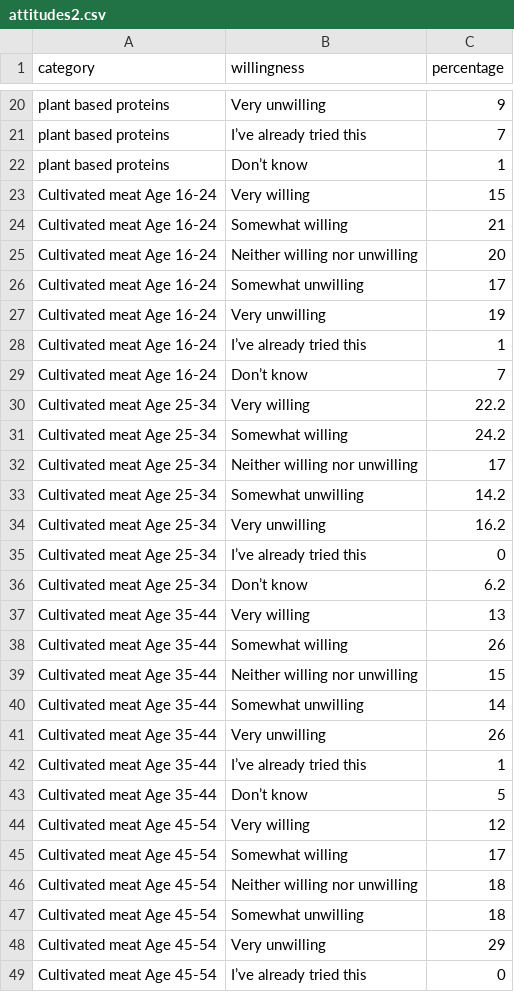
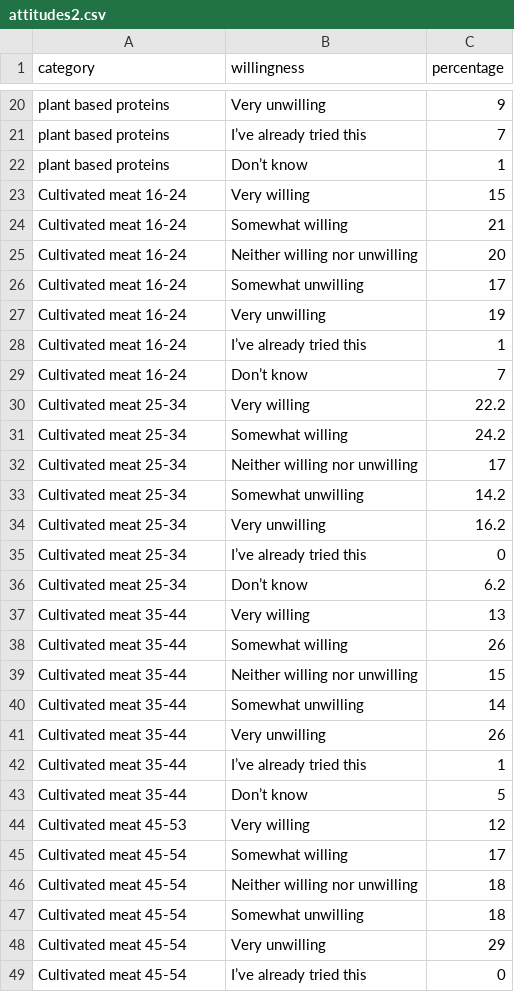
Before and after one commit to Christophepjh/Christophepjh.github.io, a CSV file: Future of meat project/attitudes2.csv, drawn as a sheet; only a part is shown, gaps mark what is left out; the diff covers the shown part only.

Commit message:
Add files via upload

```diff
--- a/Future of meat project/attitudes2.csv
+++ b/Future of meat project/attitudes2.csv
@@ -22,28 +22,28 @@ plant based proteins,I’ve already tried this,7
 plant based proteins,Don’t know,1
-Cultivated meat Age 16-24,Very willing,15
-Cultivated meat Age 16-24,Somewhat willing,21
-Cultivated meat Age 16-24,Neither willing nor unwilling,20
-Cultivated meat Age 16-24,Somewhat unwilling,17
-Cultivated meat Age 16-24,Very unwilling,19
-Cultivated meat Age 16-24,I’ve already tried this,1
-Cultivated meat Age 16-24,Don’t know,7
-Cultivated meat Age 25-34,Very willing,22.2
-Cultivated meat Age 25-34,Somewhat willing,24.2
-Cultivated meat Age 25-34,Neither willing nor unwilling,17
-Cultivated meat Age 25-34,Somewhat unwilling,14.2
-Cultivated meat Age 25-34,Very unwilling,16.2
-Cultivated meat Age 25-34,I’ve already tried this,0
-Cultivated meat Age 25-34,Don’t know,6.2
-Cultivated meat Age 35-44,Very willing,13
-Cultivated meat Age 35-44,Somewhat willing,26
-Cultivated meat Age 35-44,Neither willing nor unwilling,15
-Cultivated meat Age 35-44,Somewhat unwilling,14
-Cultivated meat Age 35-44,Very unwilling,26
-Cultivated meat Age 35-44,I’ve already tried this,1
-Cultivated meat Age 35-44,Don’t know,5
-Cultivated meat Age 45-54,Very willing,12
-Cultivated meat Age 45-54,Somewhat willing,17
-Cultivated meat Age 45-54,Neither willing nor unwilling,18
-Cultivated meat Age 45-54,Somewhat unwilling,18
-Cultivated meat Age 45-54,Very unwilling,29
-Cultivated meat Age 45-54,I’ve already tried this,0
+Cultivated meat 16-24,Very willing,15
+Cultivated meat 16-24,Somewhat willing,21
+Cultivated meat 16-24,Neither willing nor unwilling,20
+Cultivated meat 16-24,Somewhat unwilling,17
+Cultivated meat 16-24,Very unwilling,19
+Cultivated meat 16-24,I’ve already tried this,1
+Cultivated meat 16-24,Don’t know,7
+Cultivated meat 25-34,Very willing,22.2
+Cultivated meat 25-34,Somewhat willing,24.2
+Cultivated meat 25-34,Neither willing nor unwilling,17
+Cultivated meat 25-34,Somewhat unwilling,14.2
+Cultivated meat 25-34,Very unwilling,16.2
+Cultivated meat 25-34,I’ve already tried this,0
+Cultivated meat 25-34,Don’t know,6.2
+Cultivated meat 35-44,Very willing,13
+Cultivated meat 35-44,Somewhat willing,26
+Cultivated meat 35-44,Neither willing nor unwilling,15
+Cultivated meat 35-44,Somewhat unwilling,14
+Cultivated meat 35-44,Very unwilling,26
+Cultivated meat 35-44,I’ve already tried this,1
+Cultivated meat 35-44,Don’t know,5
+Cultivated meat 45-53,Very willing,12
+Cultivated meat 45-54,Somewhat willing,17
+Cultivated meat 45-54,Neither willing nor unwilling,18
+Cultivated meat 45-54,Somewhat unwilling,18
+Cultivated meat 45-54,Very unwilling,29
+Cultivated meat 45-54,I’ve already tried this,0
```
Also changed, not shown: 8 edited cells elsewhere in this file.
